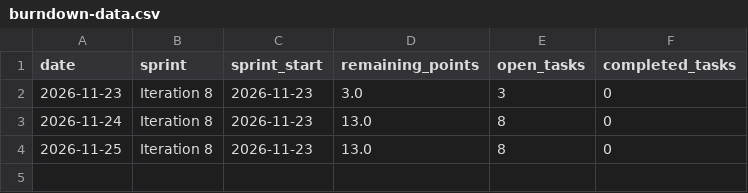
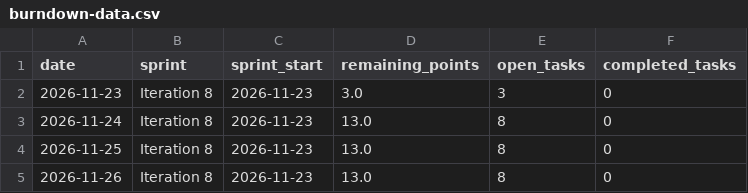
Before and after one commit to ImConsti/CoupleGOATS, a CSV file: burndown-data.csv, drawn as a sheet.

```diff
--- a/burndown-data.csv
+++ b/burndown-data.csv
@@ -4 +4,2 @@ date,sprint,sprint_start,remaining_points,open_tasks,completed_tasks
 2026-11-25,Iteration 8,2026-11-23,13.0,8,0
+2026-11-26,Iteration 8,2026-11-23,13.0,8,0
```
Also changed, not shown: burndown-history/Iteration 8 BDC.csv, 2 other files.
